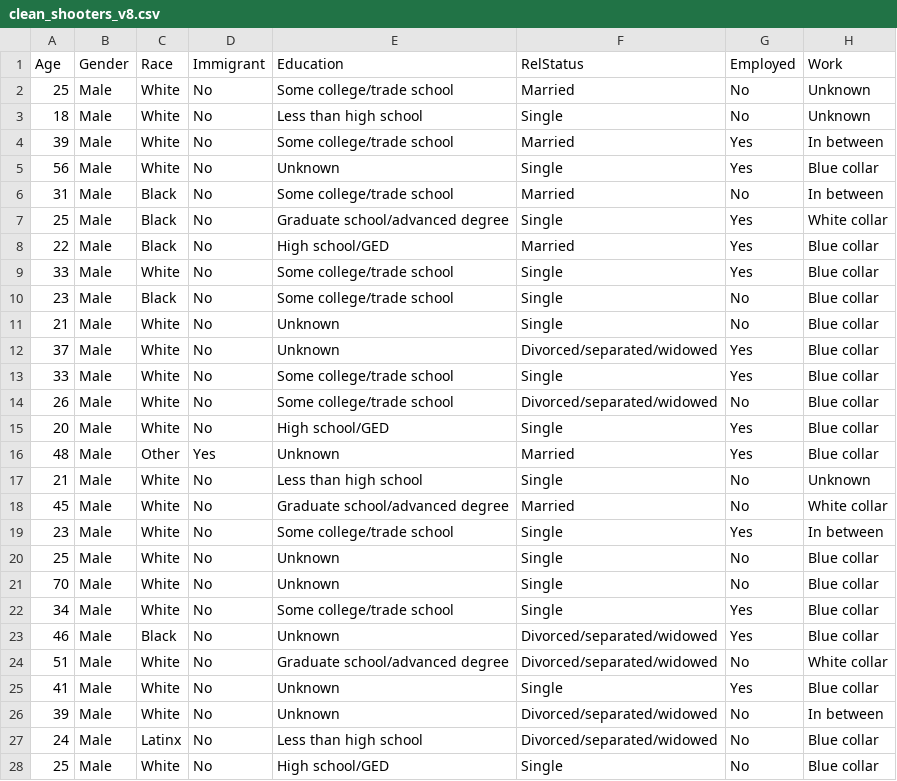
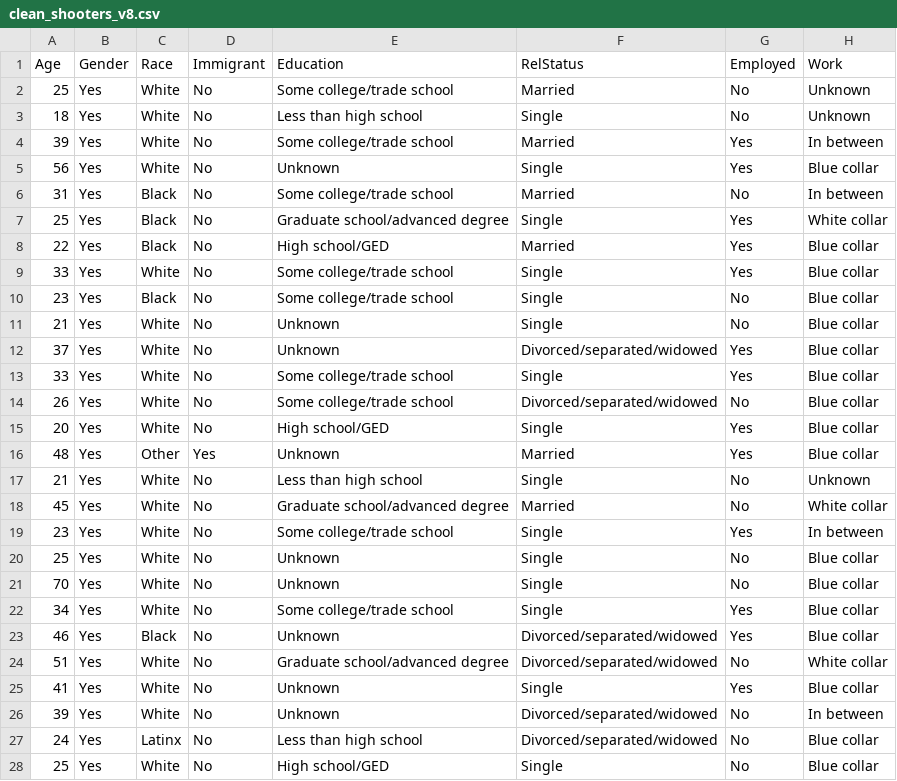
Before and after one commit to benoitchamot/Shootings, a CSV file: Datasets/clean_data/clean_shooters_v8.csv, drawn as a sheet; only a part is shown; the diff covers the shown part only; the diff names each change by its address in the sheet, - before the commit and + after, or states it on an @@ line.

Commit message:
Improve data visualisation - use of a more coherent theme.

```diff
--- a/Datasets/clean_data/clean_shooters_v8.csv
+++ b/Datasets/clean_data/clean_shooters_v8.csv
-B2:B28 (Gender): Male
+B2:B28 (Gender): Yes
```
Also changed, not shown: 170 edited cells elsewhere in this file, 2 other files.
